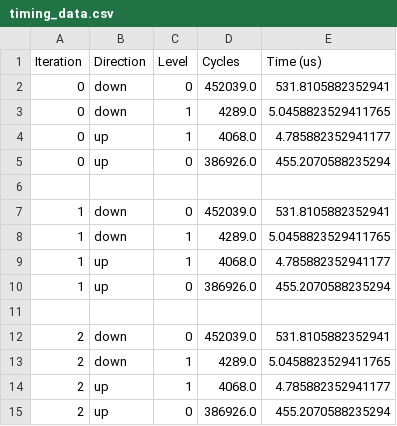
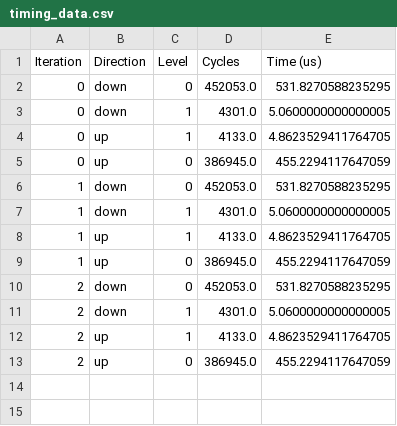
Before and after one commit to Sameeranjoshi/csl-examples, a CSV file: benchmarks/amg_2d/reports/timing_data.csv, drawn as a sheet.

```diff
--- a/benchmarks/amg_2d/reports/timing_data.csv
+++ b/benchmarks/amg_2d/reports/timing_data.csv
@@ -1,15 +1,13 @@
 Iteration,Direction,Level,Cycles,Time (us)
-0,down,0,452039.0,531.8105882352941
-0,down,1,4289.0,5.0458823529411765
-0,up,1,4068.0,4.785882352941177
-0,up,0,386926.0,455.2070588235294
-
-1,down,0,452039.0,531.8105882352941
-1,down,1,4289.0,5.0458823529411765
-1,up,1,4068.0,4.785882352941177
-1,up,0,386926.0,455.2070588235294
-
-2,down,0,452039.0,531.8105882352941
-2,down,1,4289.0,5.0458823529411765
-2,up,1,4068.0,4.785882352941177
-2,up,0,386926.0,455.2070588235294
+0,down,0,452053.0,531.8270588235295
+0,down,1,4301.0,5.0600000000000005
+0,up,1,4133.0,4.8623529411764705
+0,up,0,386945.0,455.2294117647059
+1,down,0,452053.0,531.8270588235295
+1,down,1,4301.0,5.0600000000000005
+1,up,1,4133.0,4.8623529411764705
+1,up,0,386945.0,455.2294117647059
+2,down,0,452053.0,531.8270588235295
+2,down,1,4301.0,5.0600000000000005
+2,up,1,4133.0,4.8623529411764705
+2,up,0,386945.0,455.2294117647059
```
Also changed, not shown: 6 other files.
